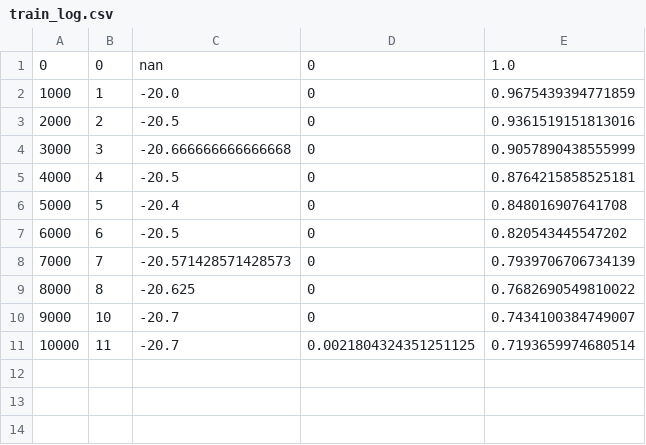
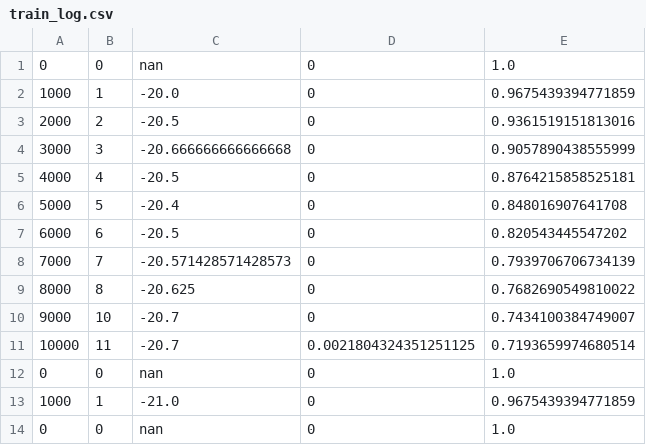
Before and after one commit to SwordHarry/Dueling-DQN-pong, a CSV file: log/train_log.csv, drawn as a sheet.

```diff
--- a/log/train_log.csv
+++ b/log/train_log.csv
@@ -11 +11,4 @@
 10000,11,-20.7,0.0021804324351251125,0.7193659974680514
+0,0,nan,0,1.0
+1000,1,-21.0,0,0.9675439394771859
+0,0,nan,0,1.0
```
Also changed, not shown: 6 other files.
